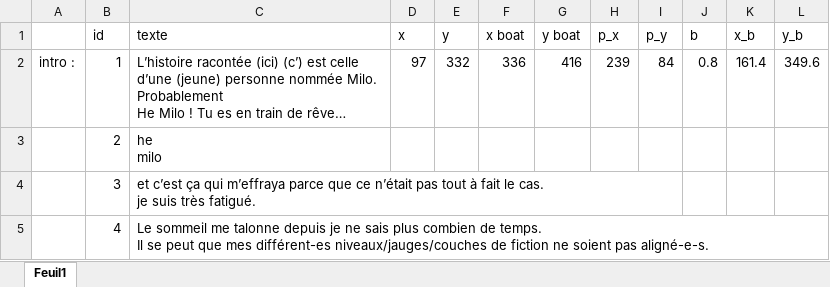
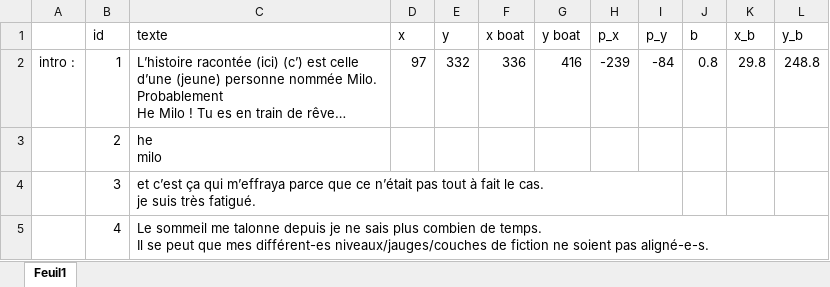
Before and after one commit to olvanyr/labyrinthe, an Excel workbook: texte.xlsx, sheet Feuil1, drawn as a sheet; only a part is shown; long unchanged cells end in …; values as stored, in another font and other column widths than the file's, no borders; the diff names each change by its address in the sheet, - before the commit and + after, or states it on an @@ line.

Commit message:
fix the tableur parralax background endled into the boat

```diff
--- a/texte.xlsx (sheet Feuil1)
+++ b/texte.xlsx (sheet Feuil1)
-H2 (p_x): 239
+H2 (p_x): -239
-I2 (p_y): 84
+I2 (p_y): -84
-K2 (x_b): 161.4
+K2 (x_b): 29.8
-L2 (y_b): 349.6
+L2 (y_b): 248.8
```
Also changed, not shown: 21 other files.
